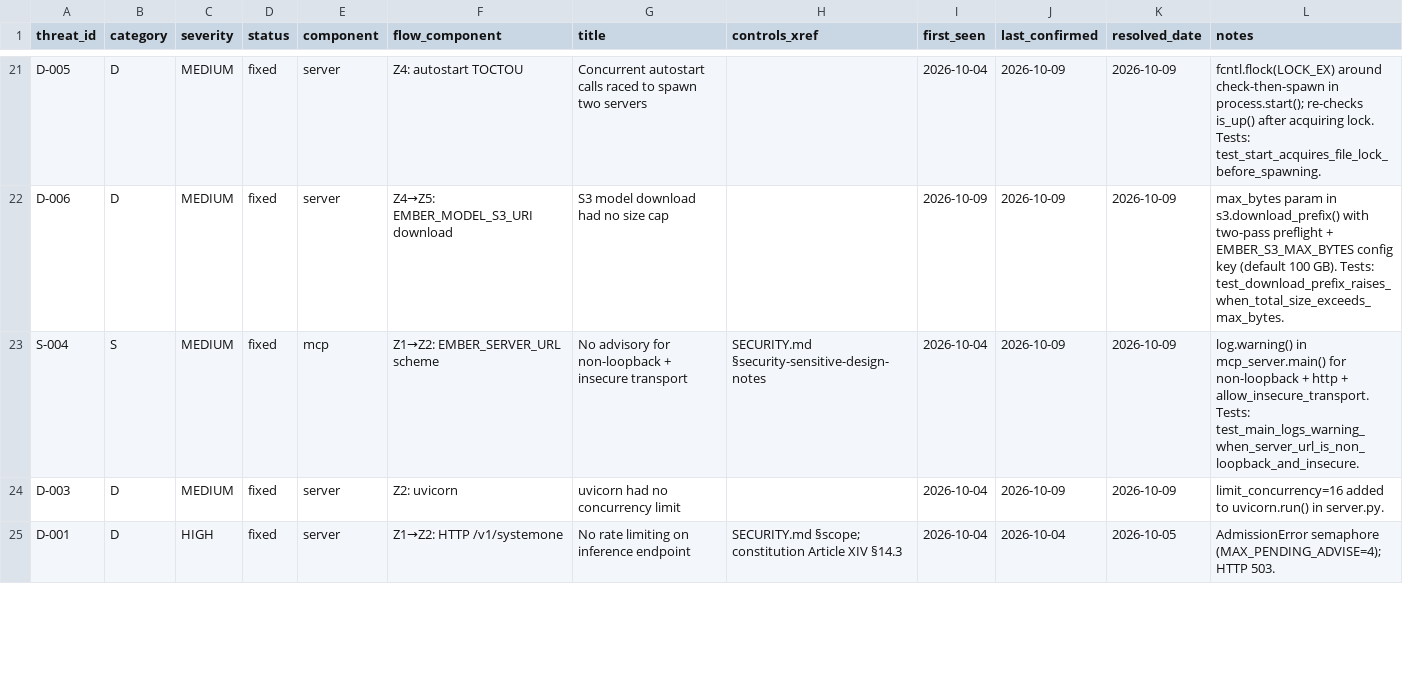
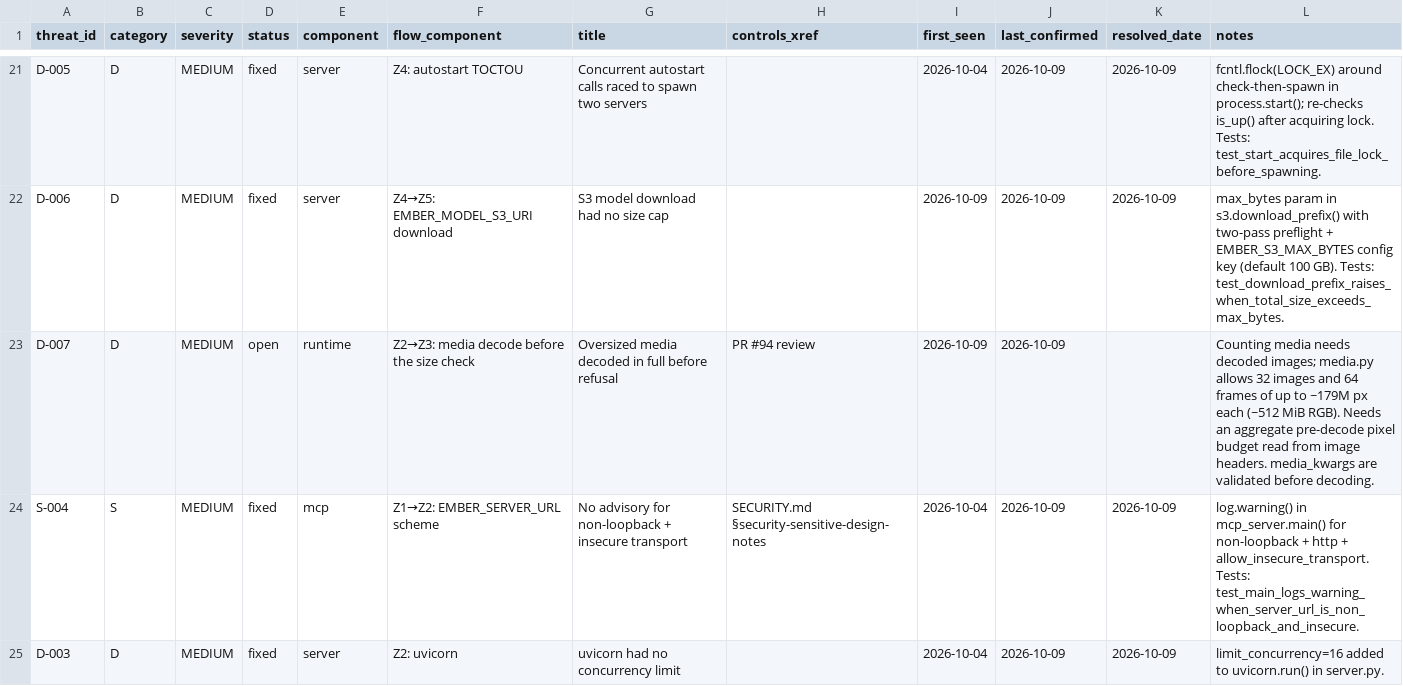
Before and after one commit to shapeandshare/ember, a CSV file: docs/stride-tracker.csv, drawn as a sheet; only a part is shown, gaps mark what is left out; the shorter side is filled out with more unchanged rows.

Commit message:
docs: open D-007 for media decoded in full before the size check
Exact counting needs decoded media, and media.py's per-image and count caps still allow tens of GiB of pixels per request before the 413. The exposure predates full counting; D-007 records the follow-up, an aggregate pre-decode pixel budget read from image headers. (PR #94 review)

Ultraworked with [Sisyphus](https://github.com/code-yeongyu/oh-my-openagent)

Co-authored-by: Sisyphus <clio-agent@sisyphuslabs.ai>

```diff
--- a/docs/stride-tracker.csv
+++ b/docs/stride-tracker.csv
@@ -22,2 +22,3 @@ D-005,D,MEDIUM,fixed,server,"Z4: autostart TOCTOU","Concurrent autostart calls r
 D-006,D,MEDIUM,fixed,server,"Z4→Z5: EMBER_MODEL_S3_URI download","S3 model download had no size cap","",2026-10-09,2026-10-09,2026-10-09,"max_bytes param in s3.download_prefix() with two-pass preflight + EMBER_S3_MAX_BYTES config key (default 100 GB). Tests: test_download_prefix_raises_when_total_size_exceeds_max_bytes."
+D-007,D,MEDIUM,open,runtime,"Z2→Z3: media decode before the size check","Oversized media decoded in full before refusal","PR #94 review",2026-10-09,2026-10-09,,"Counting media needs decoded images; media.py allows 32 images and 64 frames of up to ~179M px each (~512 MiB RGB). Needs an aggregate pre-decode pixel budget read from image headers. media_kwargs are validated before decoding."
 S-004,S,MEDIUM,fixed,mcp,"Z1→Z2: EMBER_SERVER_URL scheme","No advisory for non-loopback + insecure transport","SECURITY.md §security-sensitive-design-notes",2026-10-04,2026-10-09,2026-10-09,"log.warning() in mcp_server.main() for non-loopback + http + allow_insecure_transport. Tests: test_main_logs_warning_when_server_url_is_non_loopback_and_insecure."
```
Also changed, not shown: 1 other file.
